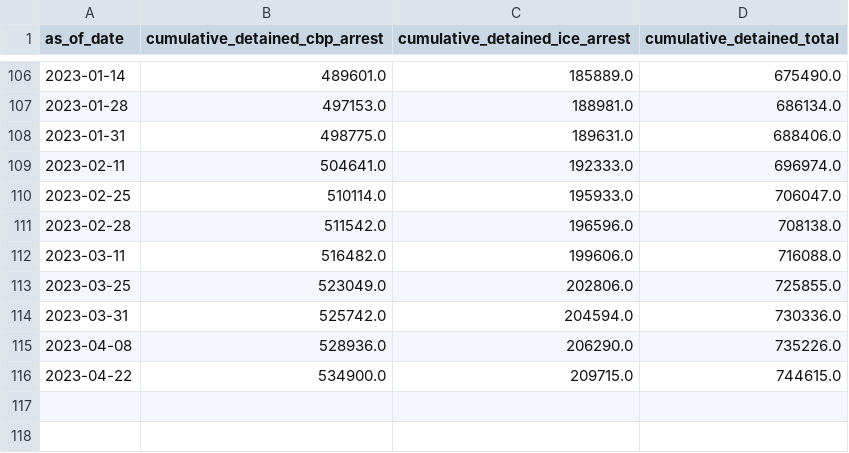
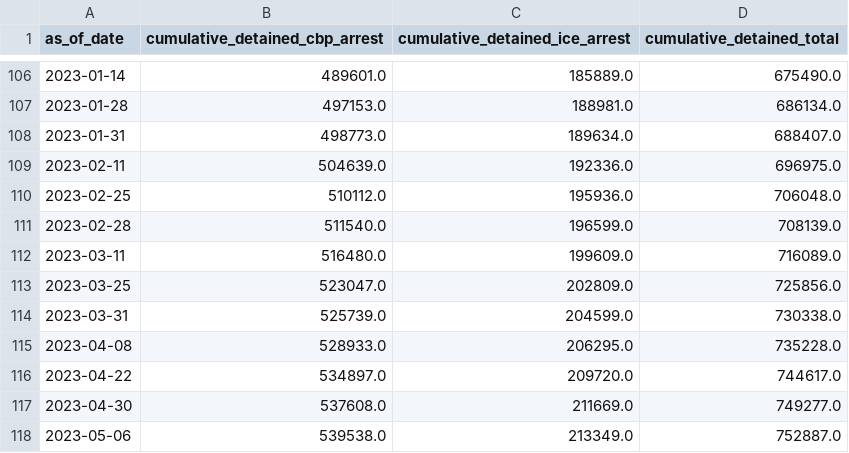
Before and after one commit to vera-institute/ice-detention-covid, a CSV file: data_supplemental/cumulative_detained.csv, drawn as a sheet; only a part is shown, gaps mark what is left out.

```diff
--- a/data_supplemental/cumulative_detained.csv
+++ b/data_supplemental/cumulative_detained.csv
@@ -107,10 +107,12 @@ as_of_date,cumulative_detained_cbp_arrest,cumulative_detained_ice_arrest,cumulat
 2023-01-28,497153.0,188981.0,686134.0
-2023-01-31,498775.0,189631.0,688406.0
-2023-02-11,504641.0,192333.0,696974.0
-2023-02-25,510114.0,195933.0,706047.0
-2023-02-28,511542.0,196596.0,708138.0
-2023-03-11,516482.0,199606.0,716088.0
-2023-03-25,523049.0,202806.0,725855.0
-2023-03-31,525742.0,204594.0,730336.0
-2023-04-08,528936.0,206290.0,735226.0
-2023-04-22,534900.0,209715.0,744615.0
+2023-01-31,498773.0,189634.0,688407.0
+2023-02-11,504639.0,192336.0,696975.0
+2023-02-25,510112.0,195936.0,706048.0
+2023-02-28,511540.0,196599.0,708139.0
+2023-03-11,516480.0,199609.0,716089.0
+2023-03-25,523047.0,202809.0,725856.0
+2023-03-31,525739.0,204599.0,730338.0
+2023-04-08,528933.0,206295.0,735228.0
+2023-04-22,534897.0,209720.0,744617.0
+2023-04-30,537608.0,211669.0,749277.0
+2023-05-06,539538.0,213349.0,752887.0
```
Also changed, not shown: 4 other files.
